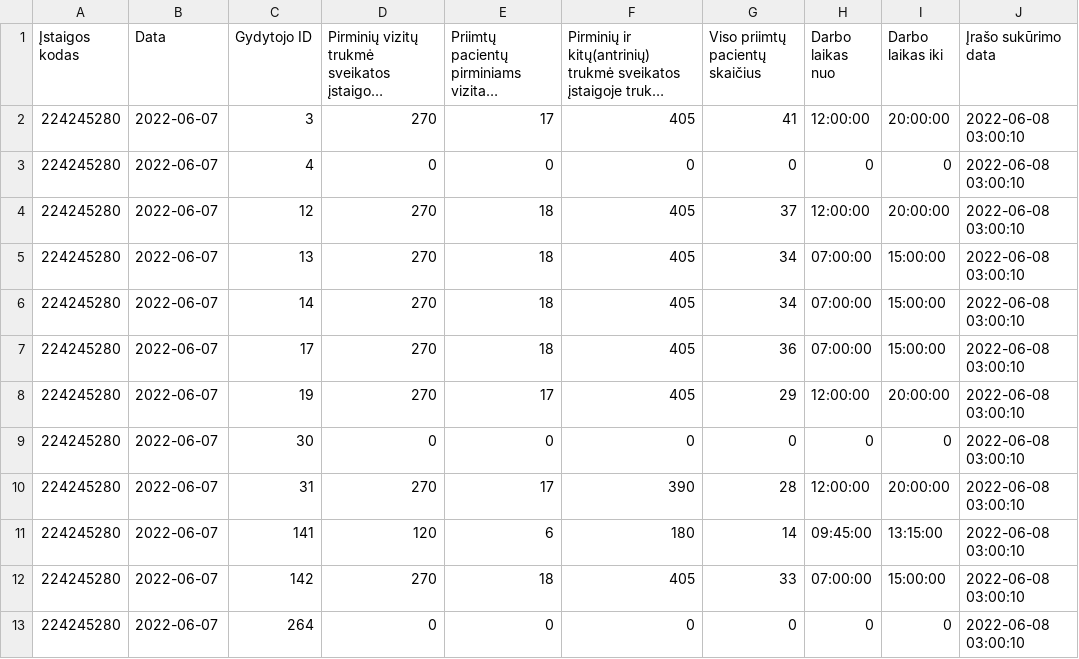
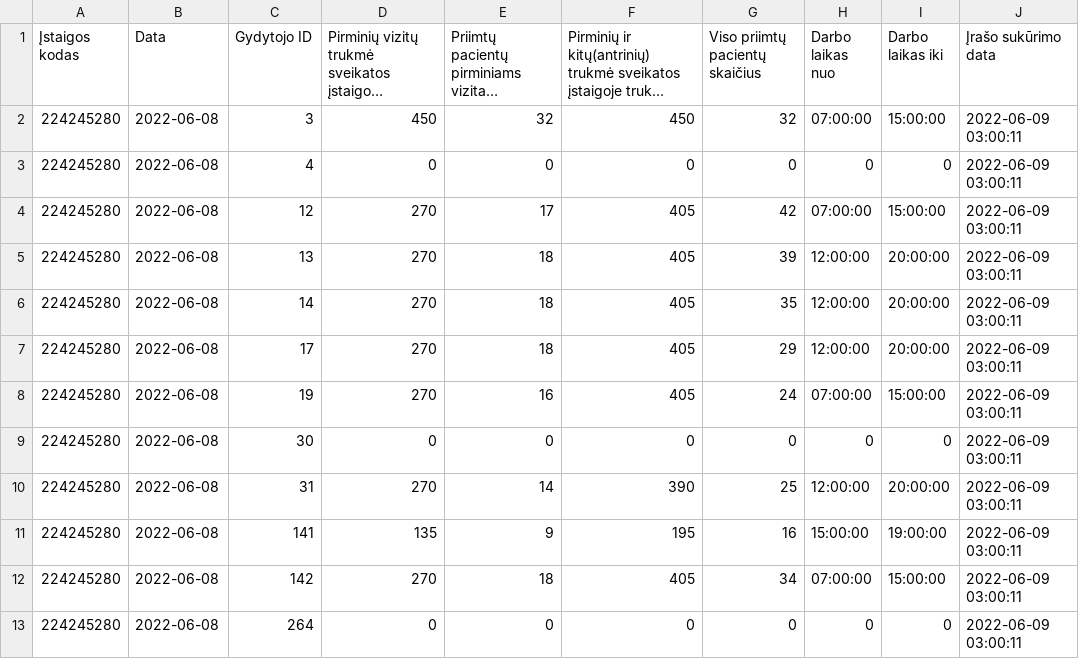
Before and after one commit to vilnius/lazdynu-poliklinika, a CSV file: 224245280_family_doctors_visits_hours.csv, drawn as a sheet; only a part is shown; long unchanged cells end in …; the diff covers the shown part only; the diff names each change by its address in the sheet, - before the commit and + after, or states it on an @@ line.

```diff
--- a/224245280_family_doctors_visits_hours.csv
+++ b/224245280_family_doctors_visits_hours.csv
-B2:B13 (Data): 2022-06-07
+B2:B13 (Data): 2022-06-08
-D2: 270
+D2: 450
-E2: 17
+E2: 32
-F2: 405
+F2: 450
-G2 (Viso priimtų pacientų skaičius): 41
+G2 (Viso priimtų pacientų skaičius): 32
-H2 (Darbo laikas nuo): 12:00:00
+H2 (Darbo laikas nuo): 07:00:00
-I2 (Darbo laikas iki): 20:00:00
+I2 (Darbo laikas iki): 15:00:00
-J2:J13 (Įrašo sukūrimo data): 2022-06-08 03:00:10
+J2:J13 (Įrašo sukūrimo data): 2022-06-09 03:00:11
-E4: 18
+E4: 17
-G4 (Viso priimtų pacientų skaičius): 37
+G4 (Viso priimtų pacientų skaičius): 42
-H4 (Darbo laikas nuo): 12:00:00
+H4 (Darbo laikas nuo): 07:00:00
-I4 (Darbo laikas iki): 20:00:00
+I4 (Darbo laikas iki): 15:00:00
-G5 (Viso priimtų pacientų skaičius): 34
+G5 (Viso priimtų pacientų skaičius): 39
-H5:H7 (Darbo laikas nuo): 07:00:00
+H5:H7 (Darbo laikas nuo): 12:00:00
-I5:I7 (Darbo laikas iki): 15:00:00
+I5:I7 (Darbo laikas iki): 20:00:00
-G6 (Viso priimtų pacientų skaičius): 34
+G6 (Viso priimtų pacientų skaičius): 35
-G7 (Viso priimtų pacientų skaičius): 36
+G7 (Viso priimtų pacientų skaičius): 29
-E8: 17
+E8: 16
-G8 (Viso priimtų pacientų skaičius): 29
+G8 (Viso priimtų pacientų skaičius): 24
-H8 (Darbo laikas nuo): 12:00:00
+H8 (Darbo laikas nuo): 07:00:00
-I8 (Darbo laikas iki): 20:00:00
+I8 (Darbo laikas iki): 15:00:00
-E10: 17
+E10: 14
-G10 (Viso priimtų pacientų skaičius): 28
+G10 (Viso priimtų pacientų skaičius): 25
-D11: 120
+D11: 135
-E11: 6
+E11: 9
-F11: 180
+F11: 195
-G11 (Viso priimtų pacientų skaičius): 14
+G11 (Viso priimtų pacientų skaičius): 16
-H11 (Darbo laikas nuo): 09:45:00
+H11 (Darbo laikas nuo): 15:00:00
-I11 (Darbo laikas iki): 13:15:00
+I11 (Darbo laikas iki): 19:00:00
-G12 (Viso priimtų pacientų skaičius): 33
+G12 (Viso priimtų pacientų skaičius): 34
```
Also changed, not shown: 27 edited cells elsewhere in this file, 224245280_family_doctors_list.csv, 1 other file.
